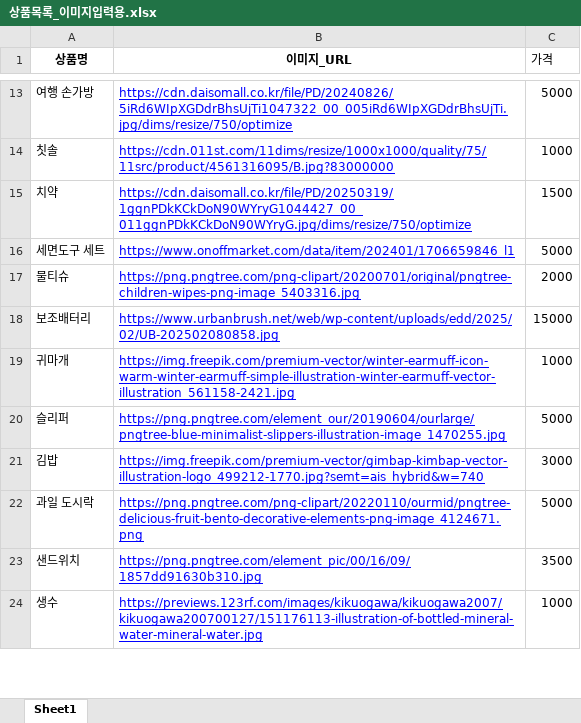
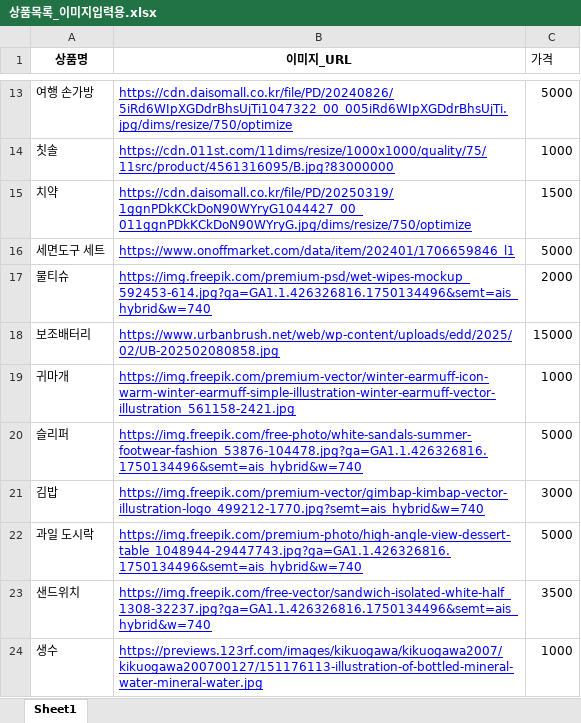
Before and after one commit to hyominyams/shopping-mission-app, an Excel workbook: 상품목록_이미지입력용.xlsx, sheet Sheet1, drawn as a sheet; only a part is shown, gaps mark what is left out; values as stored, in another font and other column widths than the file's, no borders; the diff covers the shown part only; the diff names each change by its address in the sheet, - before the commit and + after, or states it on an @@ line.

Commit message:
Add files via upload

```diff
--- a/상품목록_이미지입력용.xlsx (sheet Sheet1)
+++ b/상품목록_이미지입력용.xlsx (sheet Sheet1)
-B17 (이미지_URL): https://png.pngtree.com/png-clipart/20200701/original/pngtree-children-wipes-png-image_5403316.jpg
+B17 (이미지_URL): https://img.freepik.com/premium-psd/wet-wipes-mockup_592453-614.jpg?ga=GA1.1.426326816.1750134496&semt=ais_hybrid&w=740
-B20 (이미지_URL): https://png.pngtree.com/element_our/20190604/ourlarge/pngtree-blue-minimalist-slippers-illustration-image_1470255.jpg
+B20 (이미지_URL): https://img.freepik.com/free-photo/white-sandals-summer-footwear-fashion_53876-104478.jpg?ga=GA1.1.426326816.1750134496&semt=ais_hybrid&w=740
-B22 (이미지_URL): https://png.pngtree.com/png-clipart/20220110/ourmid/pngtree-delicious-fruit-bento-decorative-elements-png-image_4124671.png
+B22 (이미지_URL): https://img.freepik.com/premium-photo/high-angle-view-dessert-table_1048944-29447743.jpg?ga=GA1.1.426326816.1750134496&semt=ais_hybrid&w=740
-B23 (이미지_URL): https://png.pngtree.com/element_pic/00/16/09/1857dd91630b310.jpg
+B23 (이미지_URL): https://img.freepik.com/free-vector/sandwich-isolated-white-half_1308-32237.jpg?ga=GA1.1.426326816.1750134496&semt=ais_hybrid&w=740
```
Also changed, not shown: 13 edited cells elsewhere in this sheet.
